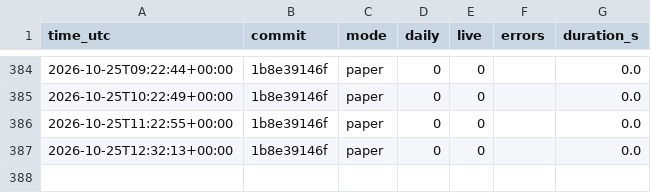
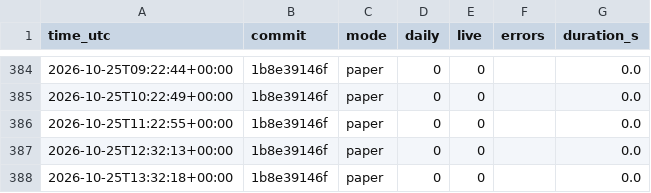
Before and after one commit to daijobudesu69/Crypto-RS-Neutral-Trend, a CSV file: state/runs.csv, drawn as a sheet; only a part is shown, gaps mark what is left out.

```diff
--- a/state/runs.csv
+++ b/state/runs.csv
@@ -387 +387,2 @@ time_utc,commit,mode,daily,live,errors,duration_s
 2026-10-25T12:32:13+00:00,1b8e39146f,paper,0,0,,0.0
+2026-10-25T13:32:18+00:00,1b8e39146f,paper,0,0,,0.0
```
